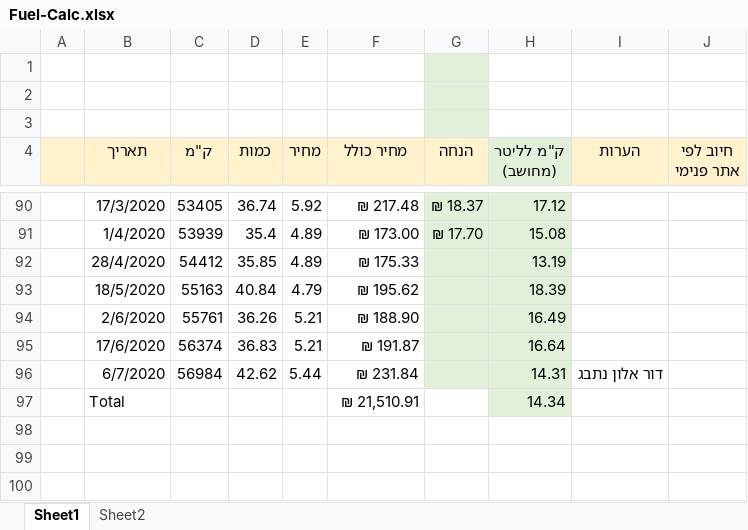
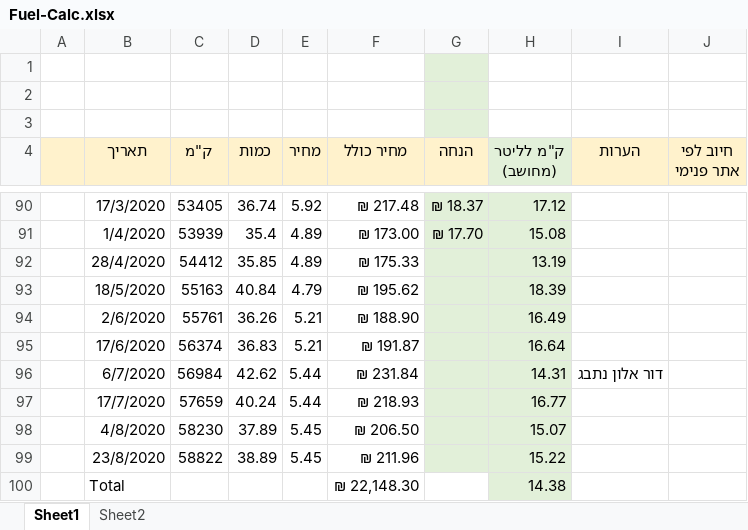
Before and after one commit to Rafael2018a/SharedDocs, an Excel workbook: Fuel-Calc.xlsx, sheet Sheet1, drawn as a sheet; only a part is shown, gaps mark what is left out; values as stored, in another font and other column widths than the file's, no borders; charts and pictures and table styles not drawn; addresses are those after the commit; the diff names each change by its address in the sheet, - before the commit and + after, or states it on an @@ line.

```diff
--- a/Fuel-Calc.xlsx (sheet Sheet1)
+++ b/Fuel-Calc.xlsx (sheet Sheet1)
+row 97:  | 17/7/2020 | 57659 | 40.24 | 5.44 | ₪ 218.93 |  | 16.77
+row 98:  | 4/8/2020 | 58230 | 37.89 | 5.45 | ₪ 206.50 |  | 15.07
+row 99:  | 23/8/2020 | 58822 | 38.89 | 5.45 | ₪ 211.96 |  | 15.22
-F100 (מחיר כולל): ₪ 21,510.91
+F100 (מחיר כולל): ₪ 22,148.30
-H100 (ק"מ לליטר (מחושב)): 14.34
+H100 (ק"מ לליטר (מחושב)): 14.38
```
Also changed, not shown: charts or pictures, Salary summary.xlsx, 1 other file.
